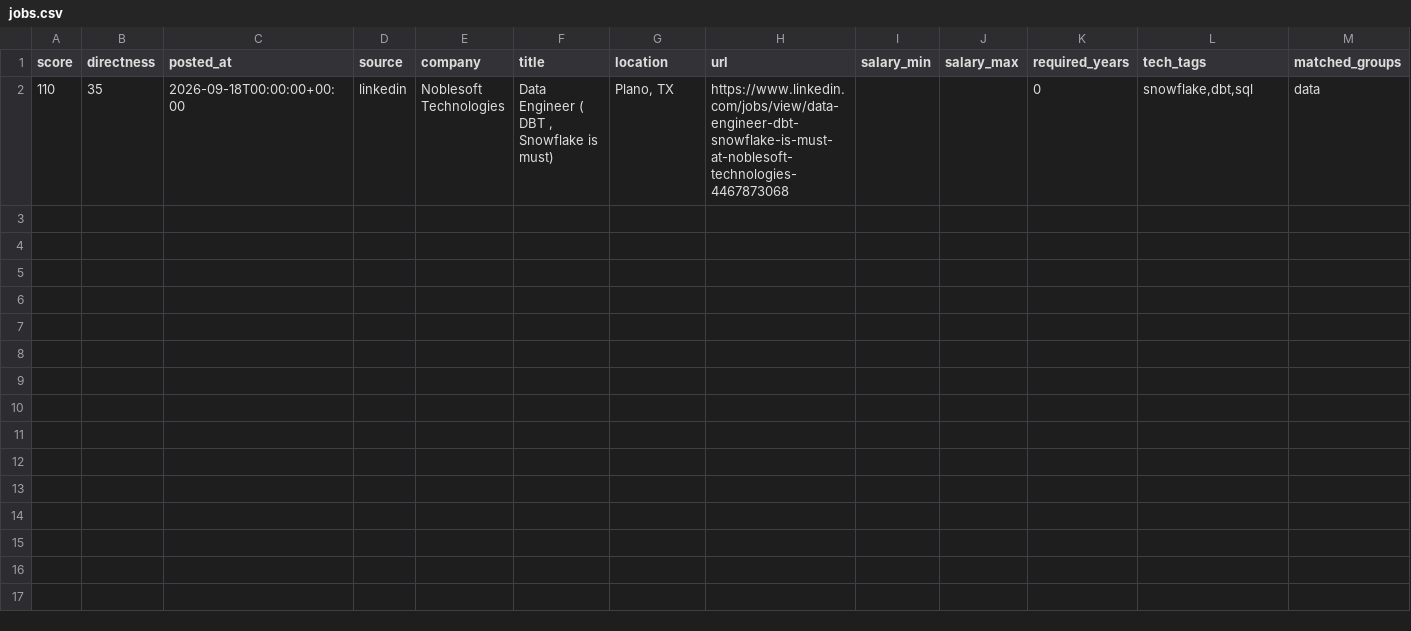
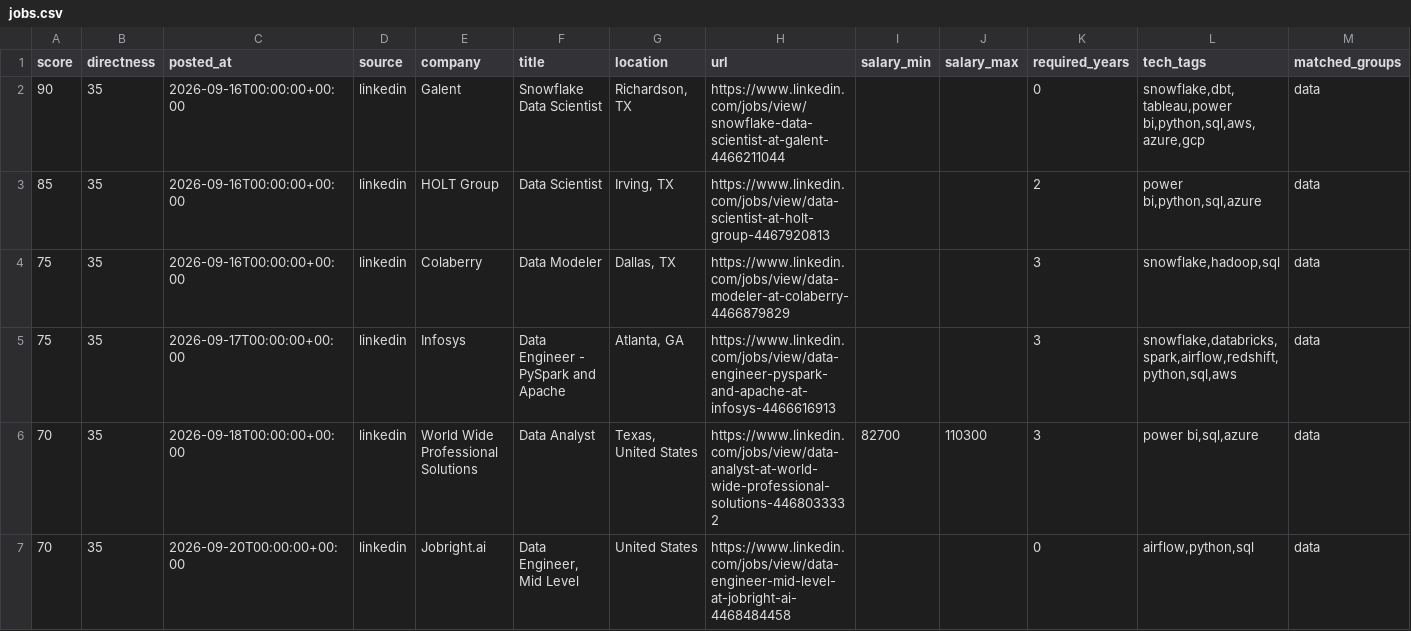
Before and after one commit to ryrk1020/Job-hunting, a CSV file: output/jobs.csv, drawn as a sheet; only a part is shown; rows hold the shown columns only; the diff covers the shown part only; the diff names each change by its address in the sheet, - before the commit and + after, or states it on an @@ line.

```diff
--- a/output/jobs.csv
+++ b/output/jobs.csv
-A2 (score): 110
+A2 (score): 90
-C2 (posted_at): 2026-09-18T00:00:00+00:00
+C2 (posted_at): 2026-09-16T00:00:00+00:00
-E2 (company): Noblesoft Technologies
+E2 (company): Galent
-F2 (title): Data Engineer ( DBT , Snowflake is must)
+F2 (title): Snowflake Data Scientist
-G2 (location): Plano, TX
+G2 (location): Richardson, TX
-H2 (url): https://www.linkedin.com/jobs/view/data-engineer-dbt-snowflake-is-must-at-noblesoft-technologies-4467873068
+H2 (url): https://www.linkedin.com/jobs/view/snowflake-data-scientist-at-galent-4466211044
-L2 (tech_tags): snowflake,dbt,sql
+L2 (tech_tags): snowflake,dbt,tableau,power bi,python,sql,aws,azure,gcp
+row 3: 85 | 35 | 2026-09-16T00:00:00+00:00 | linkedin | HOLT Group | Data Scientist | Irving, TX | https://www.linkedin.com/jobs/view/data-scientist-at-holt-group-4467920813 |  |  | 2 | power bi,python,sql,azure | data
+row 4: 75 | 35 | 2026-09-16T00:00:00+00:00 | linkedin | Colaberry | Data Modeler | Dallas, TX | https://www.linkedin.com/jobs/view/data-modeler-at-colaberry-4466879829 |  |  | 3 | snowflake,hadoop,sql | data
+row 5: 75 | 35 | 2026-09-17T00:00:00+00:00 | linkedin | Infosys | Data Engineer - PySpark and Apache | Atlanta, GA | https://www.linkedin.com/jobs/view/data-engineer-pyspark-and-apache-at-infosys-4466616913 |  |  | 3 | snowflake,databricks,spark,airflow,redshift,python,sql,aws | data
+row 6: 70 | 35 | 2026-09-18T00:00:00+00:00 | linkedin | World Wide Professional Solutions | Data Analyst | Texas, United States | https://www.linkedin.com/jobs/view/data-analyst-at-world-wide-professional-solutions-4468033332 | 82700 | 110300 | 3 | power bi,sql,azure | data
+row 7: 70 | 35 | 2026-09-20T00:00:00+00:00 | linkedin | Jobright.ai | Data Engineer, Mid Level | United States | https://www.linkedin.com/jobs/view/data-engineer-mid-level-at-jobright-ai-4468484458 |  |  | 0 | airflow,python,sql | data
```
Also changed, not shown: 5 added rows elsewhere in this file, 4 other files.
